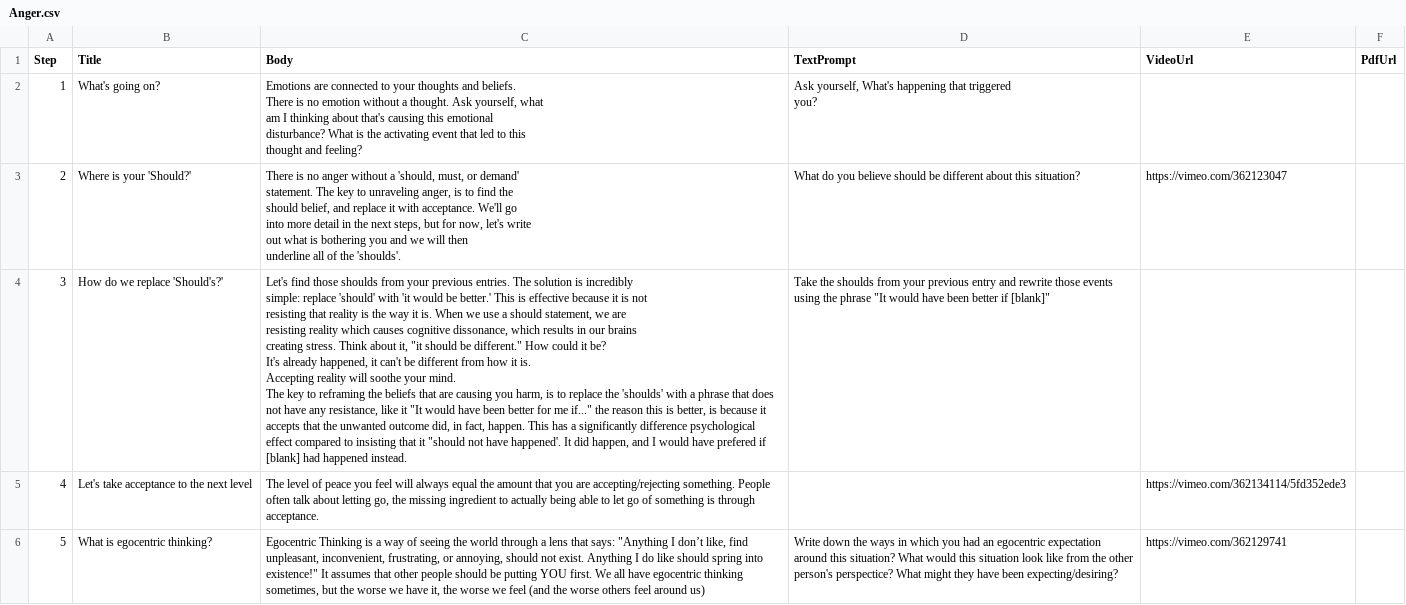
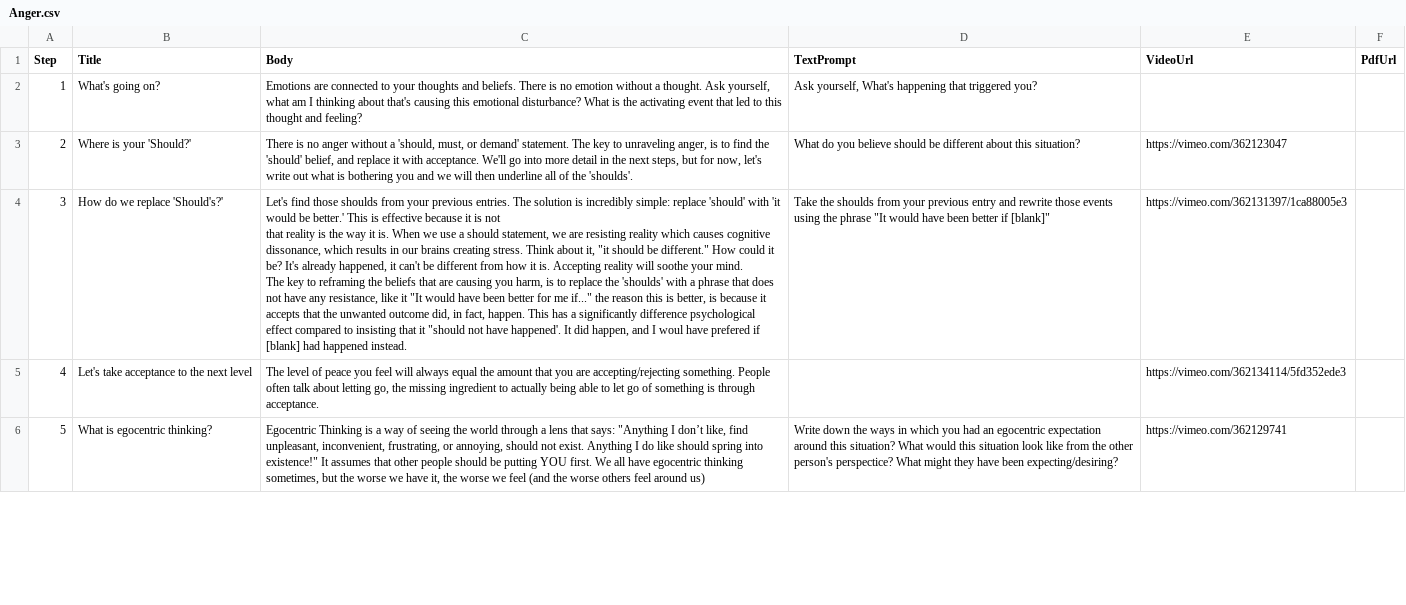
Before and after one commit to maylortaylor/MentalHealthApp, a CSV file: csv-upload-app/csvs/Anger.csv, drawn as a sheet; only a part is shown; ↵ is a line break in a cell; the diff covers the shown part only; the diff names each change by its address in the sheet, - before the commit and + after, or states it on an @@ line.

Commit message:
fixed prompt body look and feel

```diff
--- a/csv-upload-app/csvs/Anger.csv
+++ b/csv-upload-app/csvs/Anger.csv
-C2 (Body): …and feeling?
+C2 (Body): …and feeling?
-D2 (TextPrompt): …triggered ↵ you?
+D2 (TextPrompt): …triggered you?
-C3 (Body): …find the ↵ should belief, and…
+C3 (Body): …find the 'should' belief, and…
-C4 (Body): …is not ↵ resisting that reality is the way it is. When we use a should statement, we are ↵ resisting reality which causes cognitive dissonance, which results in our brains ↵ creating stress. Think about it, "it should be different." How could it be? ↵ It's already happened, it can't be different from how it is. ↵ Accepting reality will soothe your mind. ↵ The key to reframing the beliefs that are causing you harm, is to replace the 'shoulds' with a phrase that does not have any resistance, like it "It would have been better for me if..." the reason this is better, is because it accepts that the unwanted outcome did, in fact, happen. This has a significantly difference psychological effect compared to insisting that it "should not have happened'. It did happen, and I would have prefered…
+C4 (Body): …is not ↵ that reality is the way it is. When we use a should statement, we are resisting reality which causes cognitive dissonance, which results in our brains creating stress. Think about it, "it should be different." How could it be? It's already happened, it can't be different from how it is. Accepting reality will soothe your mind. ↵ The key to reframing the beliefs that are causing you harm, is to replace the 'shoulds' with a phrase that does not have any resistance, like it "It would have been better for me if..." the reason this is better, is because it accepts that the unwanted outcome did, in fact, happen. This has a significantly difference psychological effect compared to insisting that it "should not have happened'. It did happen, and I woul have prefered…
-E4 (VideoUrl): (empty)
+E4 (VideoUrl): https://vimeo.com/362131397/1ca88005e3
```
Also changed, not shown: 3 edited cells elsewhere in this file, csv-upload-app/csvs/Anxiety.csv, csv-upload-app/csvs/Depression.csv, 4 other files.
